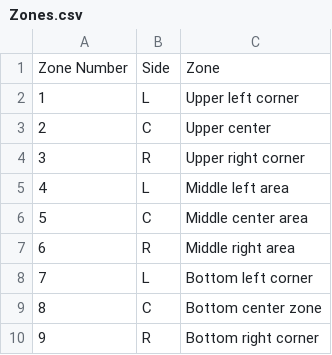
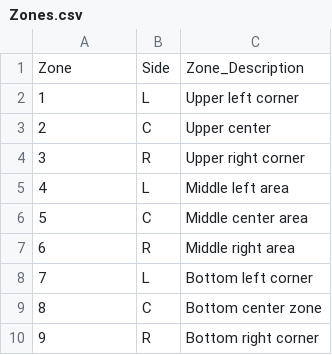
Before and after one commit to AlonsoSalcido/BusinessAnalytics, a CSV file: Zones.csv, drawn as a sheet.

Commit message:
Update Zones.csv

```diff
--- a/Zones.csv
+++ b/Zones.csv
@@ -1,2 +1,2 @@
-Zone Number,Side,Zone
+Zone,Side,Zone_Description
 1,L,Upper left corner
```
